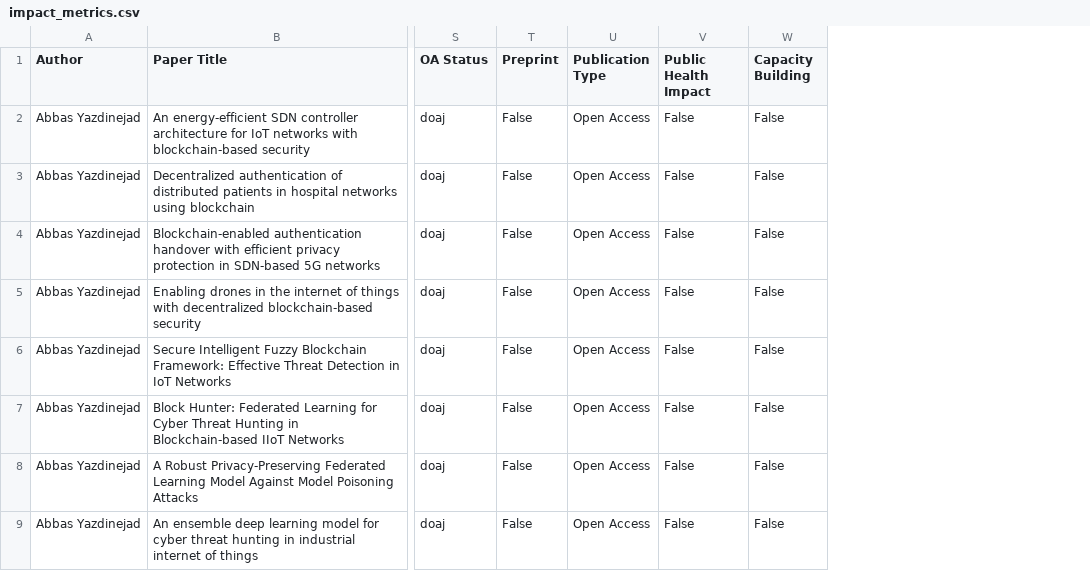
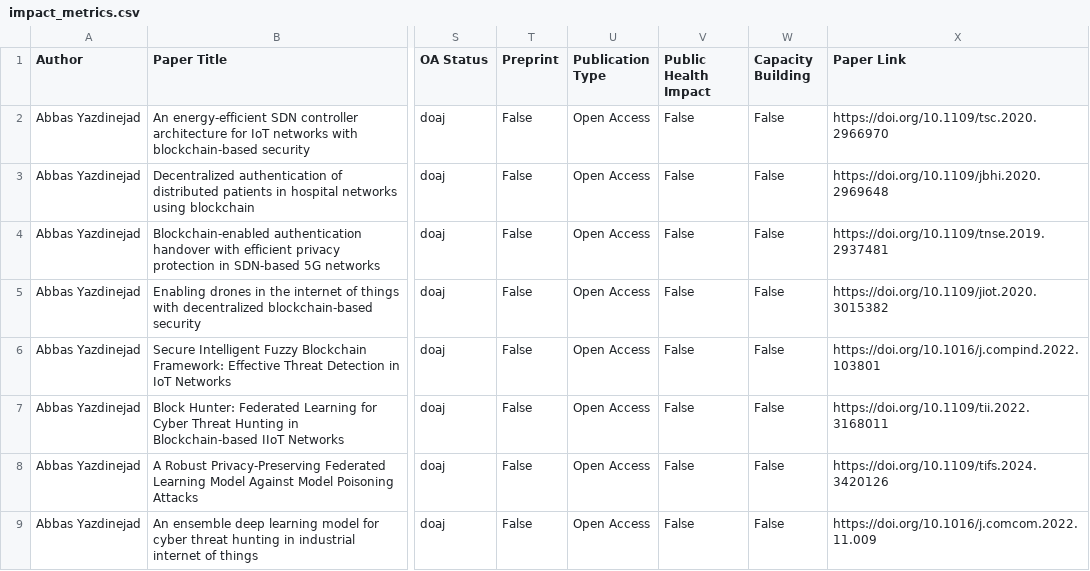
Before and after one commit to Adeben33/Research-Impact-Scraper, a CSV file: abbas_yazdinejad/impact_metrics.csv, drawn as a sheet; only a part is shown, gaps mark what is left out; the diff covers the shown part only; the diff names each change by its address in the sheet, - before the commit and + after, or states it on an @@ line.

```diff
--- a/abbas_yazdinejad/impact_metrics.csv
+++ b/abbas_yazdinejad/impact_metrics.csv
+column X (Paper Link), rows 2-9: https://doi.org/10.1109/tsc.2020.2966970 | https://doi.org/10.1109/jbhi.2020.2969648 | https://doi.org/10.1109/tnse.2019.2937481 | https://doi.org/10.1109/jiot.2020.3015382 | https://doi.org/10.1016/j.compind.2022.103801 | https://doi.org/10.1109/tii.2022.3168011 | https://doi.org/10.1109/tifs.2024.3420126 | https://doi.org/10.1016/j.comcom.2022.11.009
```
Also changed, not shown: 2 added rows and 4 edited cells elsewhere in this file, abbas_yazdinejad/altmetric_404.csv, andrew_omame/impact_metrics.csv, 16 other files.
